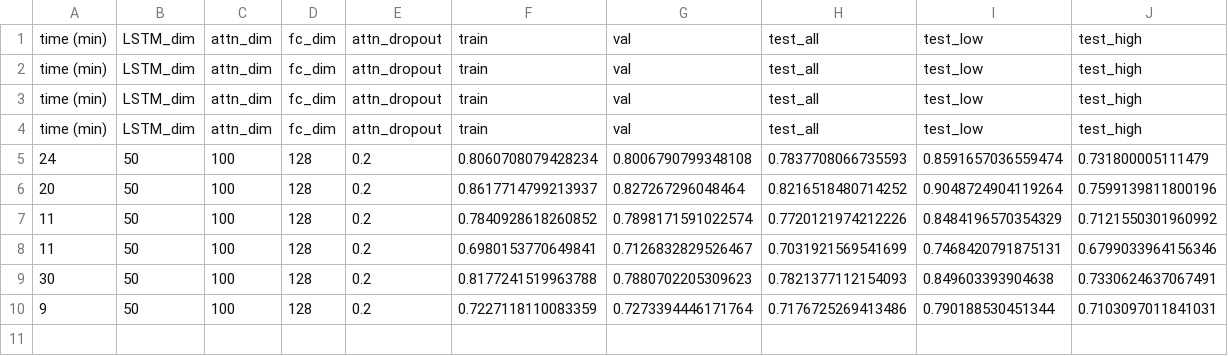
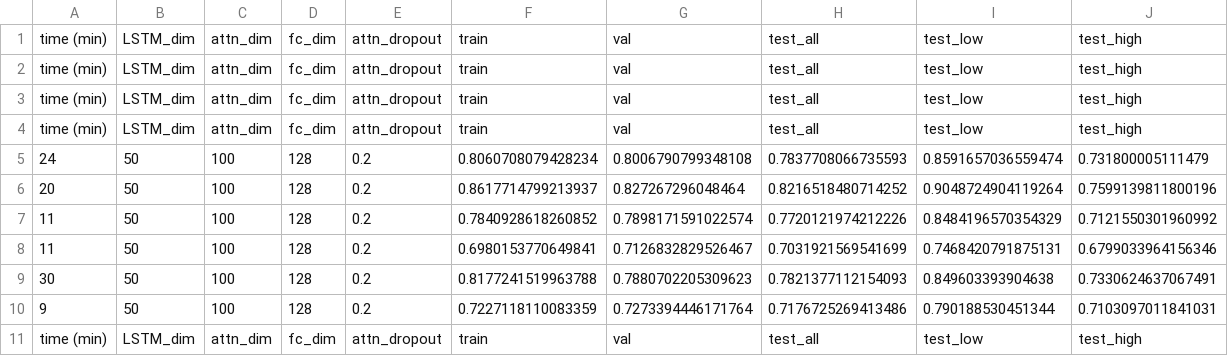
Before and after one commit to arnegebert/splicing, a TSV file: results/FineTuning_AttnBiLSTM/onehead/onehead.tsv, drawn as a sheet.

```diff
--- a/results/FineTuning_AttnBiLSTM/onehead/onehead.tsv
+++ b/results/FineTuning_AttnBiLSTM/onehead/onehead.tsv
@@ -10 +10,2 @@ time (min)	LSTM_dim	attn_dim	fc_dim	attn_dropout	train	val	test_all	test_low	tes
 9	50	100	128	0.2	0.7227118110083359	0.7273394446171764	0.7176725269413486	0.790188530451344	0.7103097011841031
+time (min)	LSTM_dim	attn_dim	fc_dim	attn_dropout	train	val	test_all	test_low	test_high
```
Also changed, not shown: results/FineTuning_AttnBiLSTM/three.tsv, 13 other files.
